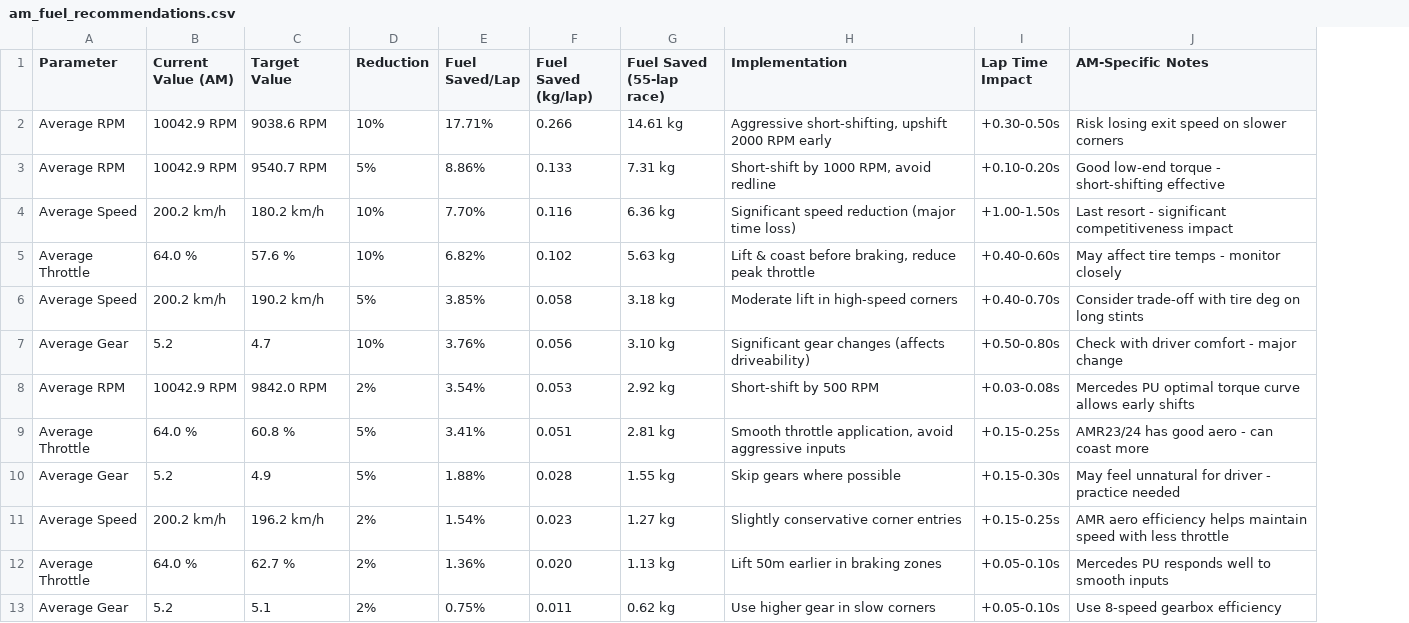
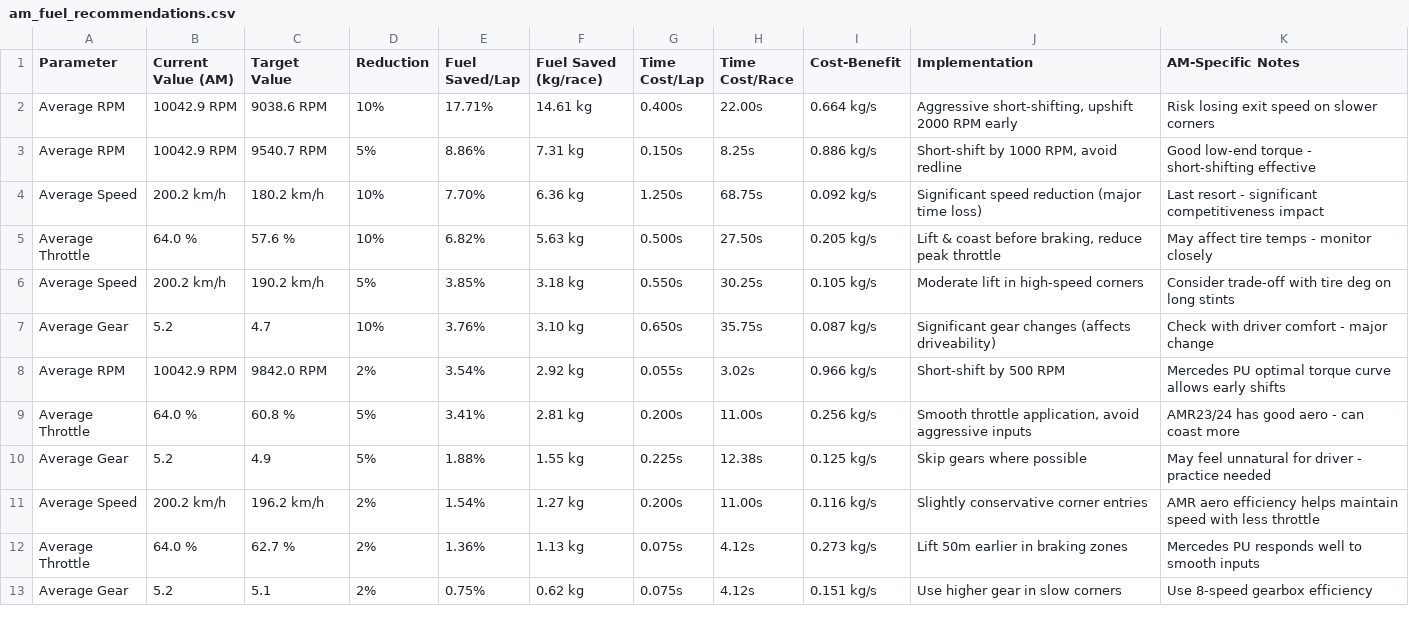
Before and after one commit to camifermoso/AMi-Fuel, a CSV file: outputs/am_fuel_recommendations.csv, drawn as a sheet; removed rows and columns are numbered as before the commit, all else as after; the diff names each change by its address in the sheet, - before the commit and + after, or states it on an @@ line.

```diff
--- a/outputs/am_fuel_recommendations.csv
+++ b/outputs/am_fuel_recommendations.csv
-column F (Fuel Saved (kg/lap)), rows 2-13: 0.266 | 0.133 | 0.116 | 0.102 | 0.058 | 0.056 | 0.053 | 0.051 | 0.028 | 0.023 | 0.020 | 0.011
+column G (Time Cost/Lap), rows 2-13: 0.400s | 0.150s | 1.250s | 0.500s | 0.550s | 0.650s | 0.055s | 0.200s | 0.225s | 0.200s | 0.075s | 0.075s
+column H (Time Cost/Race), rows 2-13: 22.00s | 8.25s | 68.75s | 27.50s | 30.25s | 35.75s | 3.02s | 11.00s | 12.38s | 11.00s | 4.12s | 4.12s
+column I (Cost-Benefit), rows 2-13: 0.664 kg/s | 0.886 kg/s | 0.092 kg/s | 0.205 kg/s | 0.105 kg/s | 0.087 kg/s | 0.966 kg/s | 0.256 kg/s | 0.125 kg/s | 0.116 kg/s | 0.273 kg/s | 0.151 kg/s
-column I (Lap Time Impact), rows 2-13: +0.30-0.50s | +0.10-0.20s | +1.00-1.50s | +0.40-0.60s | +0.40-0.70s | +0.50-0.80s | +0.03-0.08s | +0.15-0.25s | +0.15-0.30s | +0.15-0.25s | +0.05-0.10s | +0.05-0.10s
-F1: Fuel Saved (55-lap race)
+F1: Fuel Saved (kg/race)
```
Also changed, not shown: outputs/am_circuit_strategies.csv, outputs/am_race_scenarios.csv, 1 other file.
